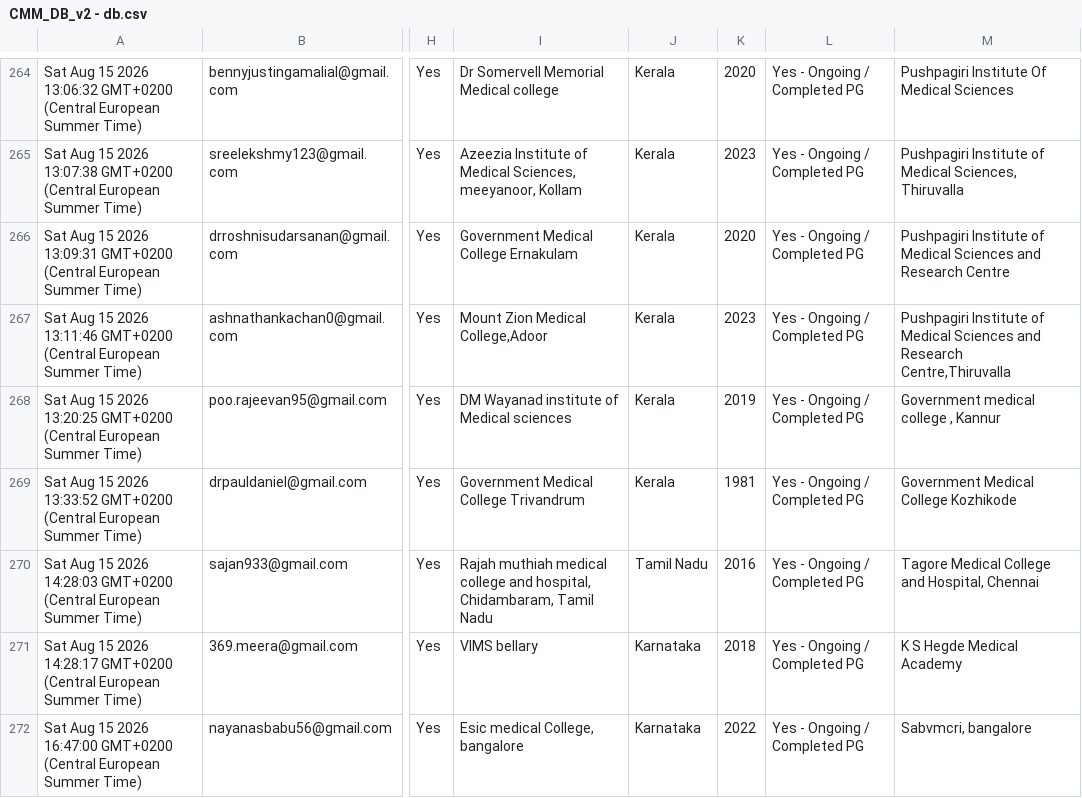
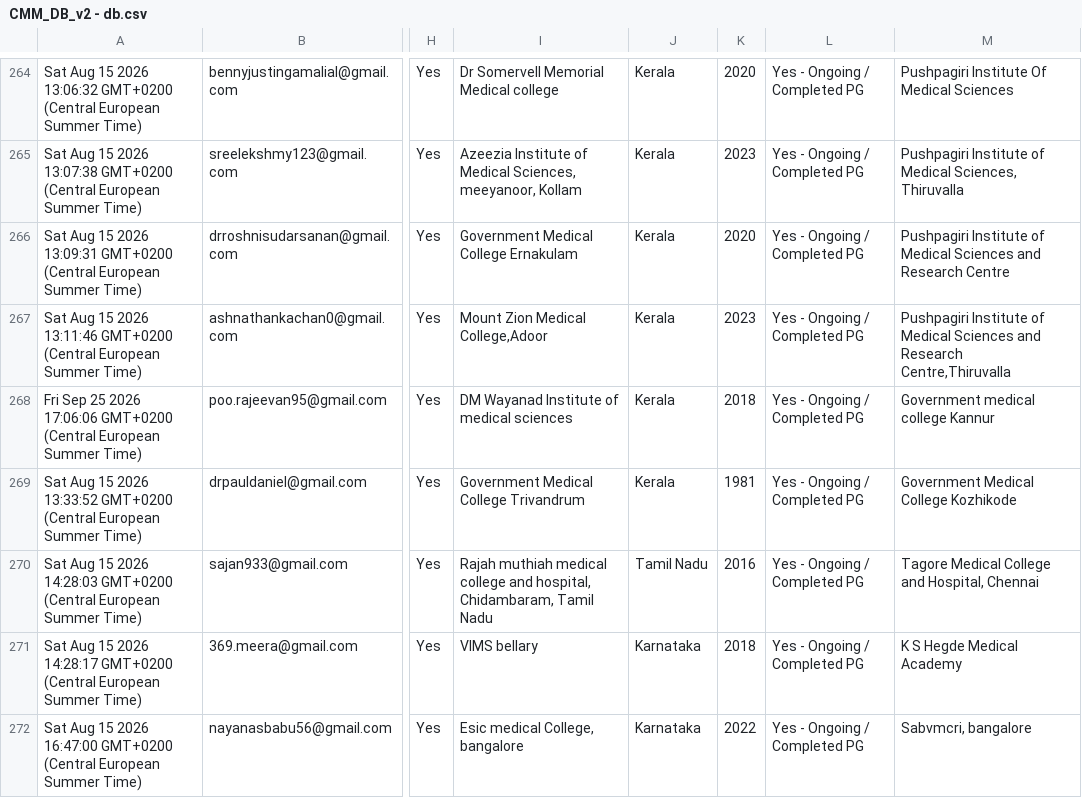
Before and after one commit to SharanStudio/cmmdb, a CSV file: CMM_DB_v2 - db.csv, drawn as a sheet; only a part is shown, gaps mark what is left out; the diff covers the shown part only; the diff names each change by its address in the sheet, - before the commit and + after, or states it on an @@ line.

```diff
--- a/CMM_DB_v2 - db.csv
+++ b/CMM_DB_v2 - db.csv
-A268: Sat Aug 15 2026 13:20:25 GMT+0200 (Central…
+A268: Fri Sep 25 2026 17:06:06 GMT+0200 (Central…
-I268: DM Wayanad institute of Medical sciences
+I268: DM Wayanad Institute of medical sciences
-K268: 2019
+K268: 2018
-M268: Government medical college , Kannur
+M268: Government medical college Kannur
```
Also changed, not shown: 9 added rows and 24 edited cells elsewhere in this file.
